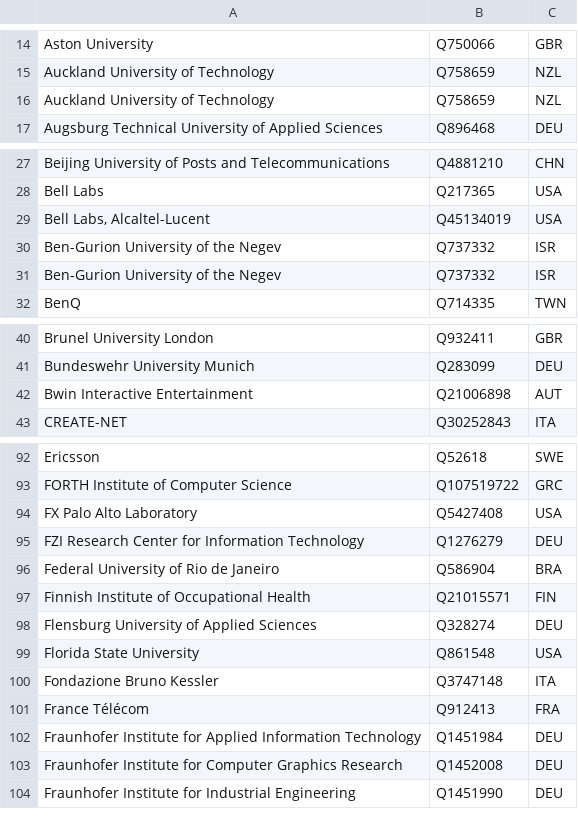
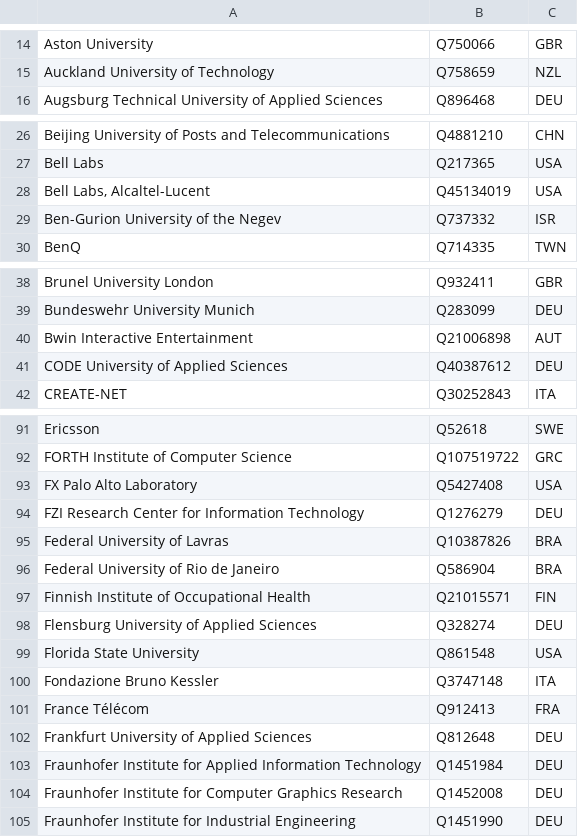
Before and after one commit to sven-mayer/mobilehci-statistics, a CSV file: utils/mapAffiliationDefault.csv, drawn as a sheet; only a part is shown, gaps mark what is left out; the diff covers the shown part only.

```diff
--- a/utils/mapAffiliationDefault.csv
+++ b/utils/mapAffiliationDefault.csv
@@ -15,3 +15,2 @@ Aston University,Q750066,GBR
 Auckland University of Technology,Q758659,NZL
-Auckland University of Technology,Q758659,NZL
 Augsburg Technical University of Applied Sciences,Q896468,DEU
@@ -30,3 +29,2 @@ Bell Labs,Q217365,USA
 Ben-Gurion University of the Negev,Q737332,ISR
-Ben-Gurion University of the Negev,Q737332,ISR
 BenQ,Q714335,TWN
@@ -42,2 +40,3 @@ Bundeswehr University Munich,Q283099,DEU
 Bwin Interactive Entertainment,Q21006898,AUT
+CODE University of Applied Sciences,Q40387612,DEU
 CREATE-NET,Q30252843,ITA
@@ -95,2 +94,3 @@ FX Palo Alto Laboratory,Q5427408,USA
 FZI Research Center for Information Technology,Q1276279,DEU
+Federal University of Lavras,Q10387826,BRA
 Federal University of Rio de Janeiro,Q586904,BRA
@@ -101,2 +101,3 @@ Fondazione Bruno Kessler,Q3747148,ITA
 France Télécom,Q912413,FRA
+Frankfurt University of Applied Sciences,Q812648,DEU
 Fraunhofer Institute for Applied Information Technology,Q1451984,DEU
```
Also changed, not shown: 7 added rows, 1 removed row and 1 edited cell elsewhere in this file, utils/mapAffiliation.csv.
